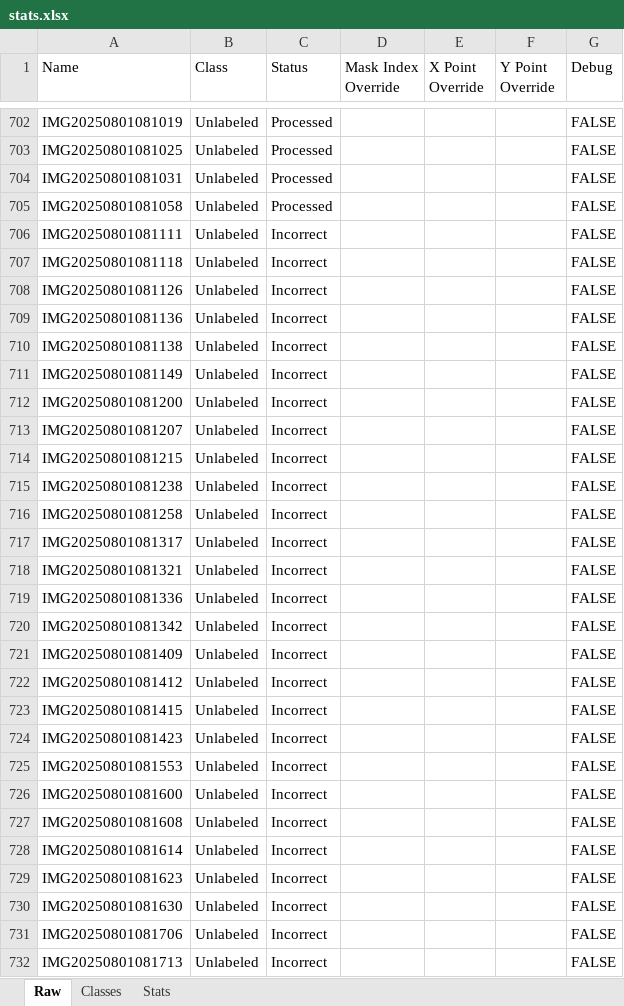
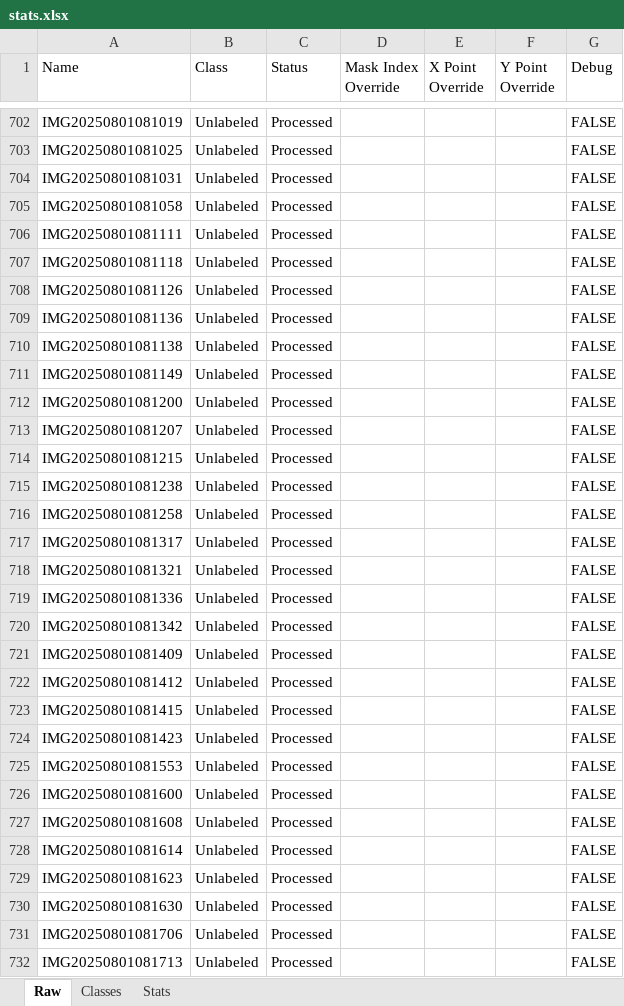
Before and after one commit to SpectralQuill/pomelo-disease-classification, an Excel workbook: tracker/stats.xlsx, sheet Raw, drawn as a sheet; only a part is shown, gaps mark what is left out; values as stored, in another font and other column widths than the file's, no borders; the diff covers the shown part only; the diff names each change by its address in the sheet, - before the commit and + after, or states it on an @@ line.

Commit message:
Updated tracker of 120 images processed.

```diff
--- a/tracker/stats.xlsx (sheet Raw)
+++ b/tracker/stats.xlsx (sheet Raw)
-C706:C732 (Status): Incorrect
+C706:C732 (Status): Processed
```
Also changed, not shown: 93 edited cells elsewhere in this sheet, sheet Classes, sheet Stats, 2 other files.
